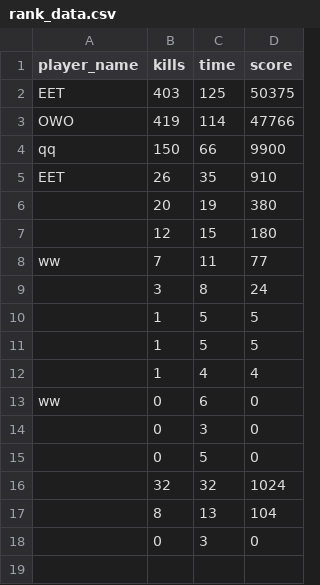
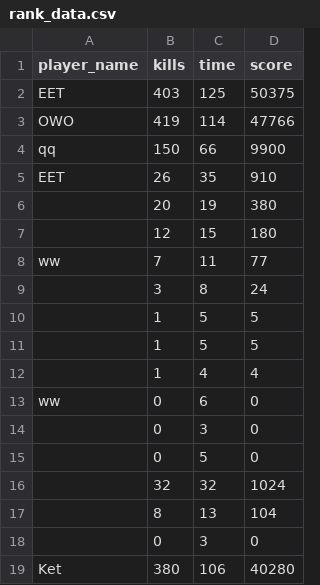
Before and after one commit to ARG-NCTU/oop-proj-survive, a CSV file: rank_data.csv, drawn as a sheet.

Commit message:
feat: Add new data entry for Ket in rank_data.csv

```diff
--- a/rank_data.csv
+++ b/rank_data.csv
@@ -18 +18,2 @@ ww,0,6,0
 ,0,3,0
+Ket,380,106,40280
```
